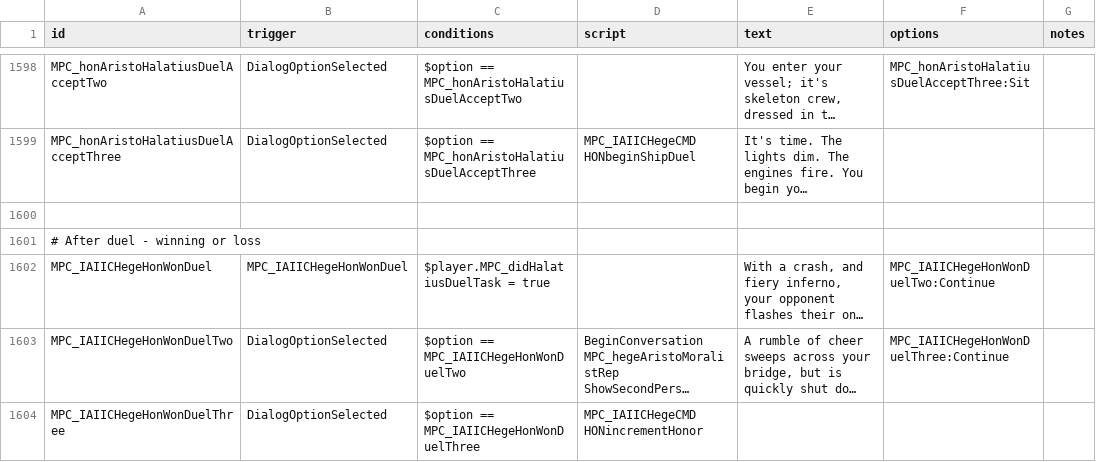
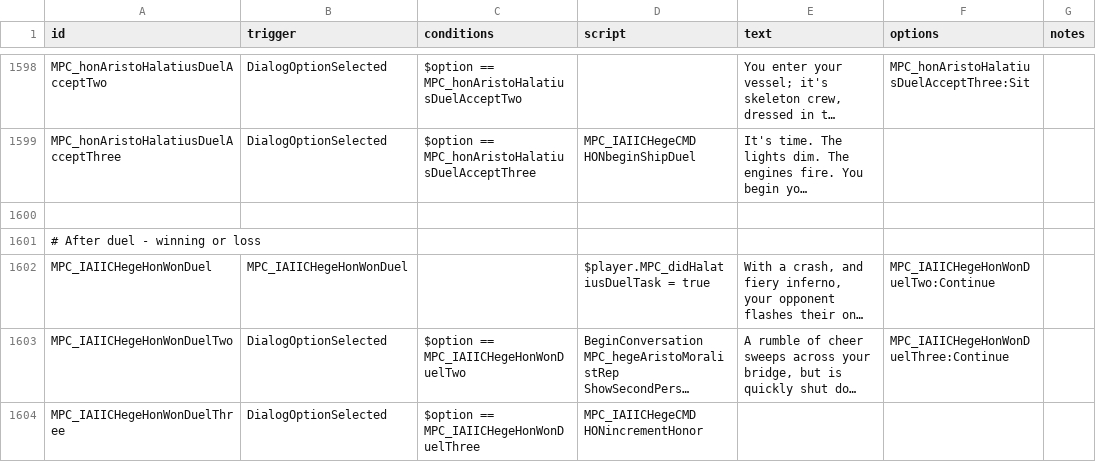
Before and after one commit to nikothedude/MorePlanetaryConditions, a CSV file: data/campaign/rules.csv, drawn as a sheet; only a part is shown, gaps mark what is left out; long unchanged cells end in …; the diff names each change by its address in the sheet, - before the commit and + after, or states it on an @@ line.

```diff
--- a/data/campaign/rules.csv
+++ b/data/campaign/rules.csv
-C1602 (conditions): $player.MPC_didHalatiusDuelTask = true
+C1602 (conditions): (empty)
-D1602 (script): (empty)
+D1602 (script): $player.MPC_didHalatiusDuelTask = true
```
Also changed, not shown: 2 other files.
